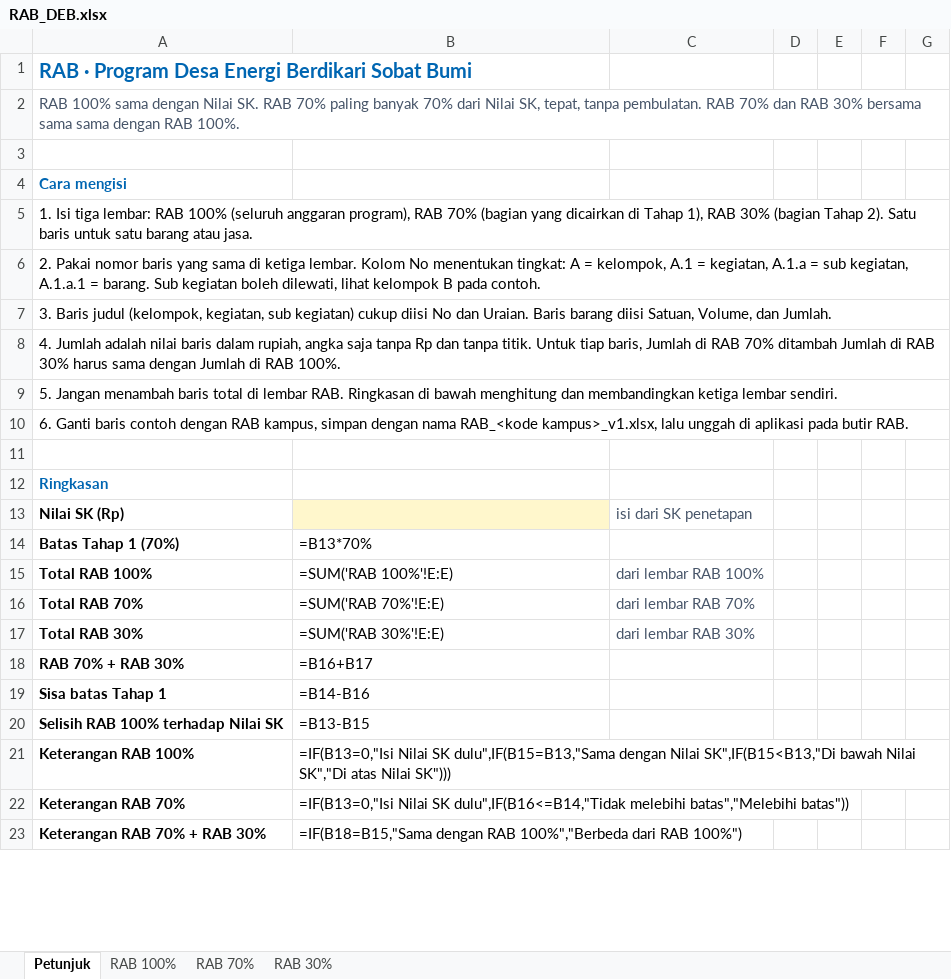
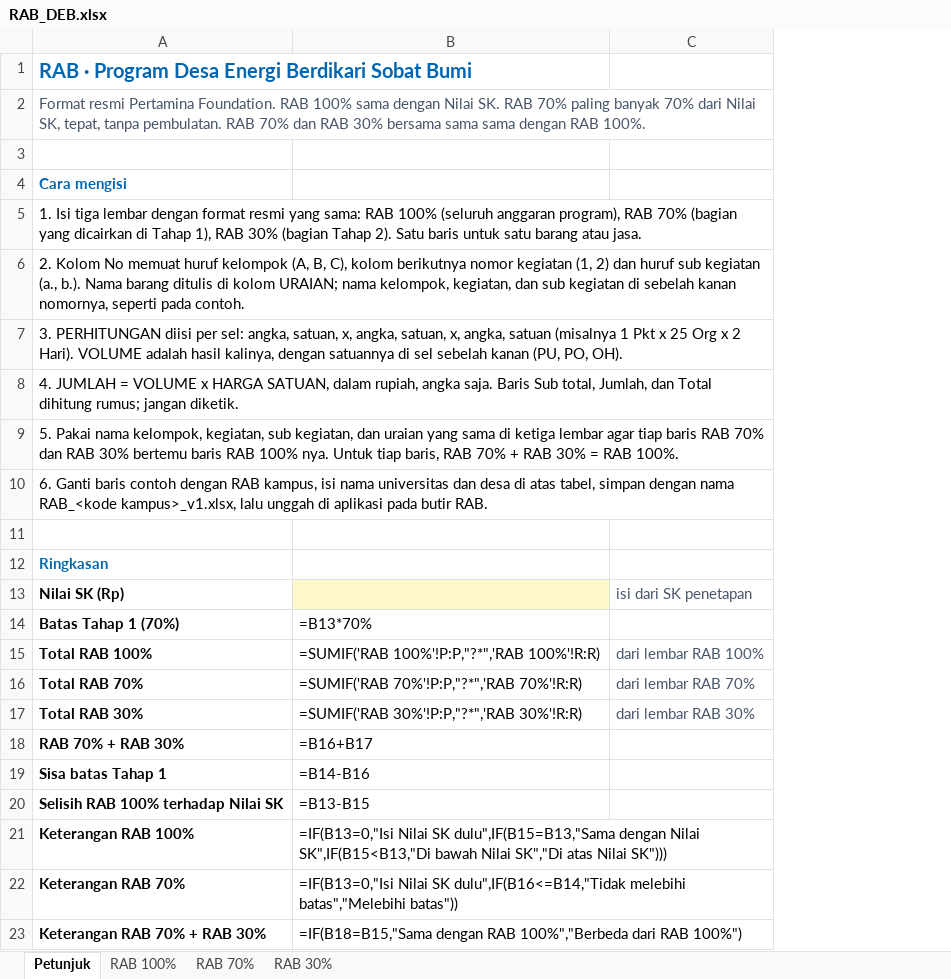
Before and after one commit to raflyzainn/dashboard-deb, an Excel workbook: static/templat/RAB_DEB.xlsx, sheet Petunjuk, drawn as a sheet; only a part is shown; values as stored, in another font and other column widths than the file's, no borders; formulas without a stored value are shown as written; removed rows and columns are numbered as before the commit, all else as after; the diff covers the shown part only; the diff names each change by its address in the sheet, - before the commit and + after, or states it on an @@ line.

```diff
--- a/static/templat/RAB_DEB.xlsx (sheet Petunjuk)
+++ b/static/templat/RAB_DEB.xlsx (sheet Petunjuk)
-column C, rows 13-17: isi dari SK penetapan |  | dari lembar RAB 100% | dari lembar RAB 70% | dari lembar RAB 30%
-column D, empty
-column E, empty
-column F, empty
-column G, empty
+column C, rows 13-17: isi dari SK penetapan |  | dari lembar RAB 100% | dari lembar RAB 70% | dari lembar RAB 30%
-A2: RAB 100%…
+A2: Format resmi Pertamina Foundation. RAB 100%…
-A5: …Isi tiga lembar: RAB 100%…
+A5: …Isi tiga lembar dengan format resmi yang sama: RAB 100%…
-A6: 2. Pakai nomor baris yang sama di ketiga lembar. Kolom No menentukan tingkat: A = kelompok, A.1 = kegiatan, A.1.a = sub kegiatan, A.1.a.1 = barang. Sub kegiatan boleh dilewati, lihat kelompok B pada contoh.
+A6: 2. Kolom No memuat huruf kelompok (A, B, C), kolom berikutnya nomor kegiatan (1, 2) dan huruf sub kegiatan (a., b.). Nama barang ditulis di kolom URAIAN; nama kelompok, kegiatan, dan sub kegiatan di sebelah kanan nomornya, seperti pada contoh.
-A7: 3. Baris judul (kelompok, kegiatan, sub kegiatan) cukup diisi No dan Uraian. Baris barang diisi Satuan, Volume, dan Jumlah.
+A7: 3. PERHITUNGAN diisi per sel: angka, satuan, x, angka, satuan, x, angka, satuan (misalnya 1 Pkt x 25 Org x 2 Hari). VOLUME adalah hasil kalinya, dengan satuannya di sel sebelah kanan (PU, PO, OH).
-A8: 4. Jumlah adalah nilai baris dalam rupiah, angka saja tanpa Rp dan tanpa titik. Untuk tiap baris, Jumlah di RAB 70% ditambah Jumlah di RAB 30% harus sama dengan Jumlah di RAB 100%.
+A8: 4. JUMLAH = VOLUME x HARGA SATUAN, dalam rupiah, angka saja. Baris Sub total, Jumlah, dan Total dihitung rumus; jangan diketik.
-A9: 5. Jangan menambah baris total di lembar RAB. Ringkasan di bawah menghitung dan membandingkan ketiga lembar sendiri.
+A9: 5. Pakai nama kelompok, kegiatan, sub kegiatan, dan uraian yang sama di ketiga lembar agar tiap baris RAB 70% dan RAB 30% bertemu baris RAB 100% nya. Untuk tiap baris, RAB 70% + RAB 30% = RAB 100%.
-A10: …RAB kampus, simpan dengan…
+A10: …RAB kampus, isi nama universitas dan desa di atas tabel, simpan dengan…
-B15: =SUM('RAB 100%'!E:E)
+B15: =SUMIF('RAB 100%'!P:P,"?*",'RAB 100%'!R:R)
-B16: =SUM('RAB 70%'!E:E)
+B16: =SUMIF('RAB 70%'!P:P,"?*",'RAB 70%'!R:R)
-B17: =SUM('RAB 30%'!E:E)
+B17: =SUMIF('RAB 30%'!P:P,"?*",'RAB 30%'!R:R)
```
Also changed, not shown: 37 removed rows elsewhere in this sheet, sheet RAB 100%, sheet RAB 70%, sheet RAB 30%, 11 other files.
